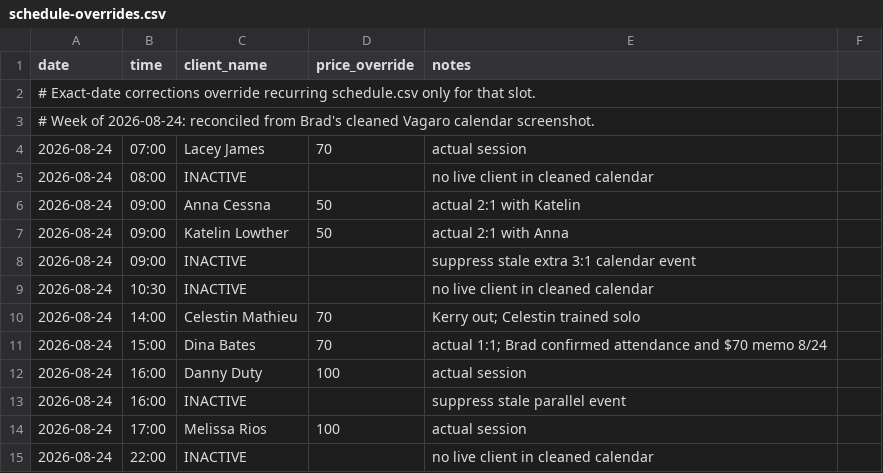
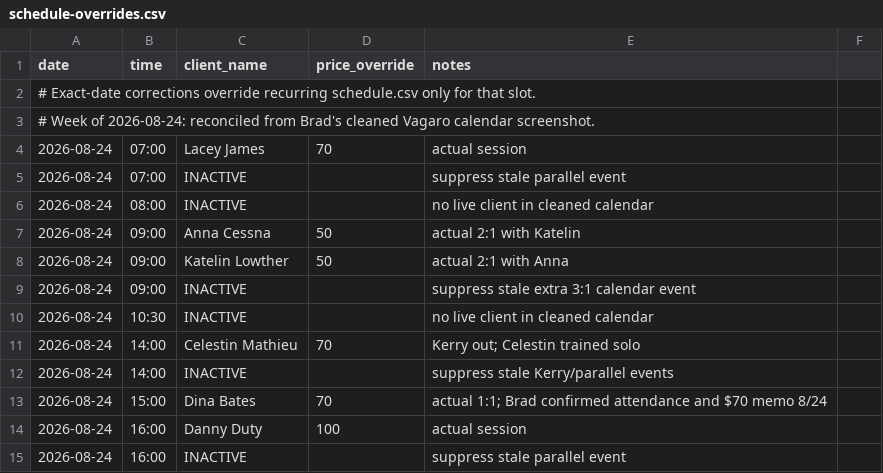
Before and after one commit to bradyeager/yeagers-gym, a CSV file: billing/schedule-overrides.csv, drawn as a sheet; only a part is shown; the shorter side is filled out with more unchanged rows; the diff names each change by its address in the sheet, - before the commit and + after, or states it on an @@ line.

Commit message:
billing: scope weekly service window to Mon-Fri truth

```diff
--- a/billing/schedule-overrides.csv
+++ b/billing/schedule-overrides.csv
+row 5: 2026-08-24 | 07:00 | INACTIVE |  | suppress stale parallel event
+row 12: 2026-08-24 | 14:00 | INACTIVE |  | suppress stale Kerry/parallel events
```
Also changed, not shown: 3 other files.
